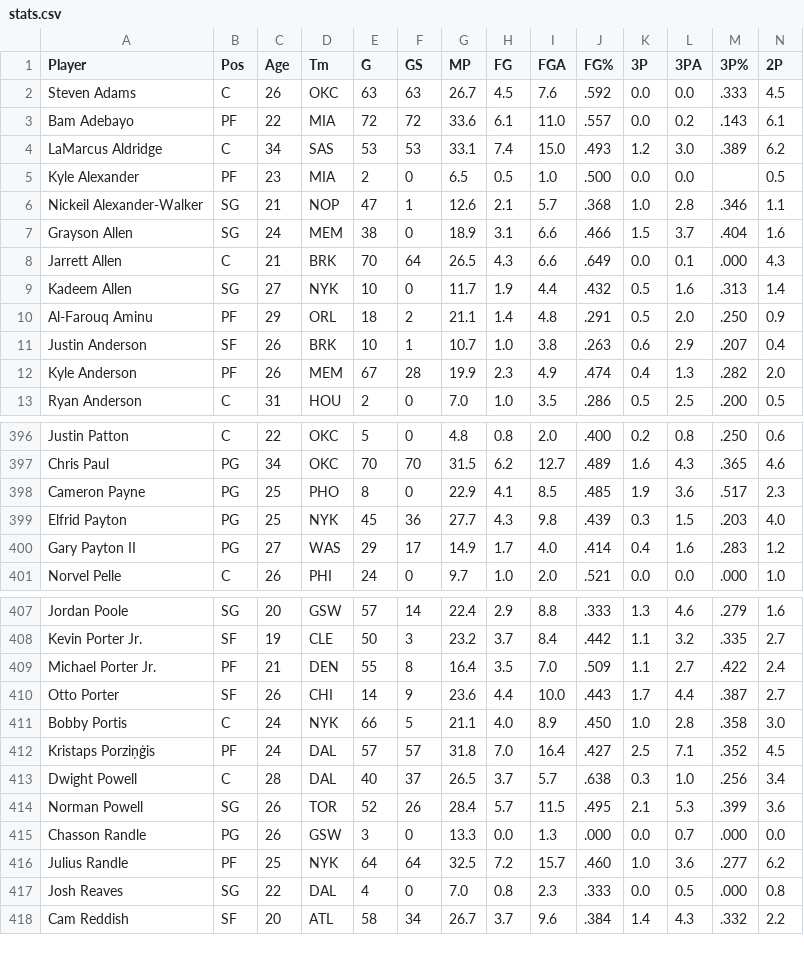
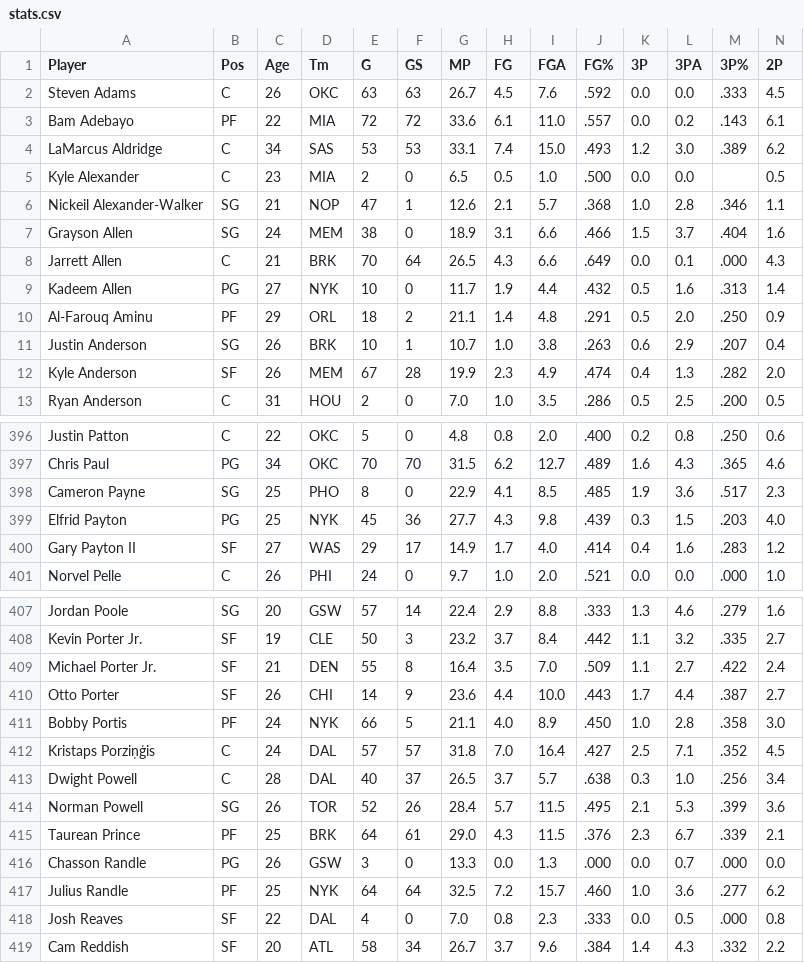
Before and after one commit to chen-jonathan/NBA-Similarity, a CSV file: src/stats.csv, drawn as a sheet; only a part is shown, gaps mark what is left out; addresses are those after the commit; rows hold the shown columns only; the diff covers the shown part only; the diff names each change by its address in the sheet, - before the commit and + after, or states it on an @@ line.

```diff
--- a/src/stats.csv
+++ b/src/stats.csv
-B5 (Pos): PF
+B5 (Pos): C
-B9 (Pos): SG
+B9 (Pos): PG
-B11 (Pos): SF
+B11 (Pos): SG
-B12 (Pos): PF
+B12 (Pos): SF
-B398 (Pos): PG
+B398 (Pos): SG
-B400 (Pos): PG
+B400 (Pos): SF
-B409 (Pos): PF
+B409 (Pos): SF
-B411 (Pos): C
+B411 (Pos): PF
-B412 (Pos): PF
+B412 (Pos): C
+row 415: Taurean Prince | PF | 25 | BRK | 64 | 61 | 29.0 | 4.3 | 11.5 | .376 | 2.3 | 6.7 | .339 | 2.1
-B418 (Pos): SG
+B418 (Pos): SF
```
Also changed, not shown: 1 removed row and 119 edited cells elsewhere in this file, 4 other files.
